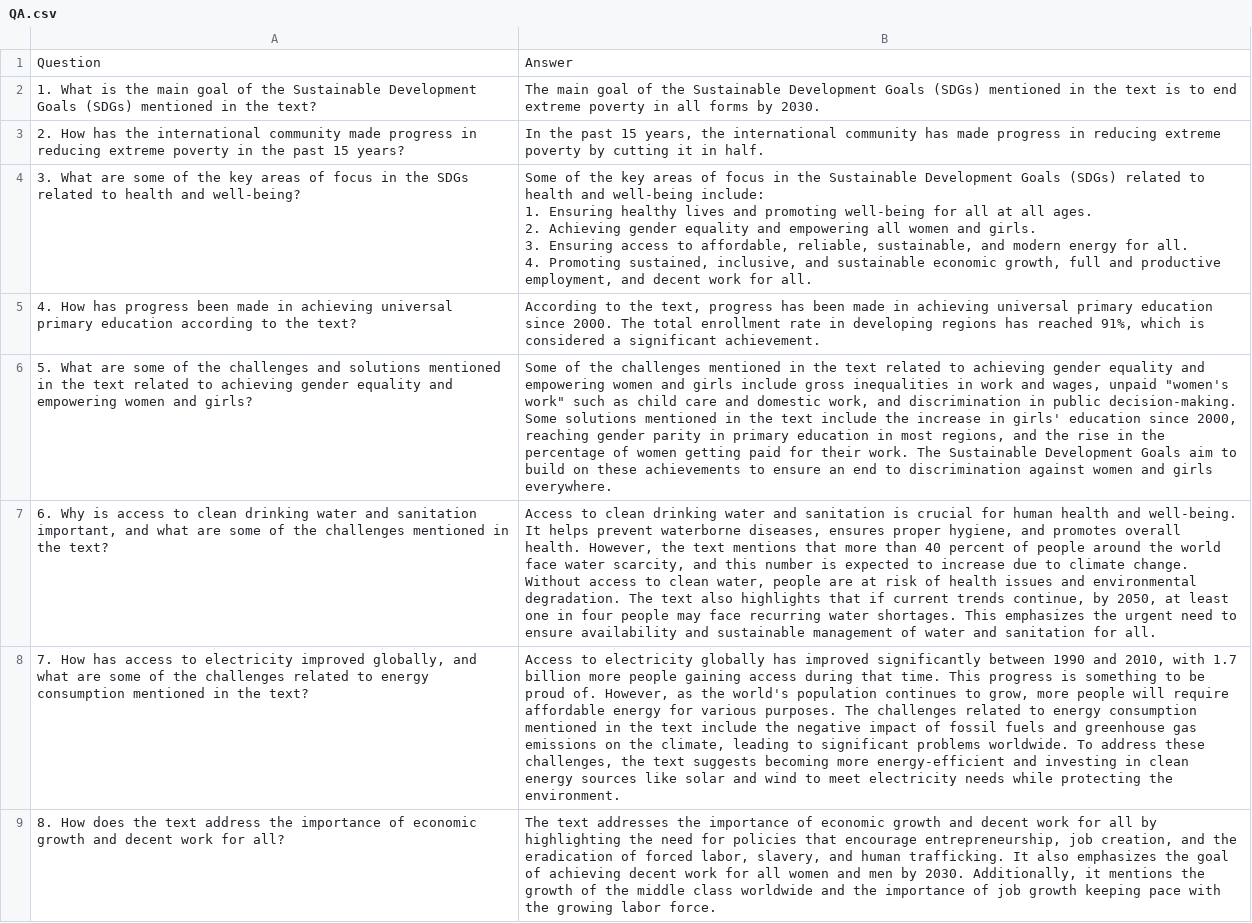
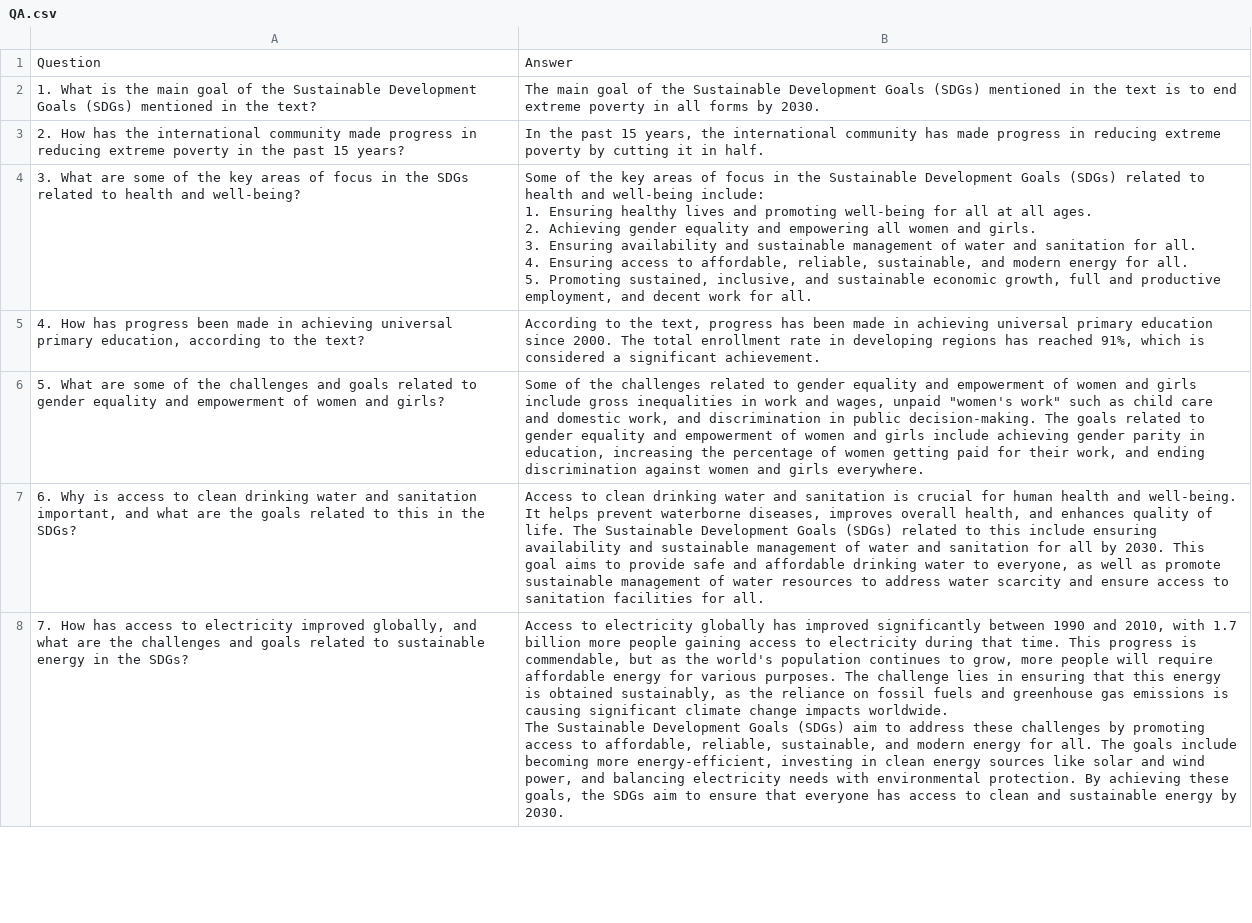
Before and after one commit to lokesh-repaka/Interview-Question-Creator, a CSV file: static/output/QA.csv, drawn as a sheet; only a part is shown; removed rows and columns are numbered as before the commit, all else as after; ↵ is a line break in a cell; the diff covers the shown part only; the diff names each change by its address in the sheet, - before the commit and + after, or states it on an @@ line.

```diff
--- a/static/output/QA.csv
+++ b/static/output/QA.csv
-B4: …3. Ensuring access to affordable, reliable, sustainable, and modern energy for all. ↵ 4. Promoting sustained,…
+B4: …3. Ensuring availability and sustainable management of water and sanitation for all. ↵ 4. Ensuring access to affordable, reliable, sustainable, and modern energy for all. ↵ 5. Promoting sustained,…
-A5: …universal primary education according to…
+A5: …universal primary education, according to…
-A6: …challenges and solutions mentioned in the text related to achieving gender equality and empowering women and…
+A6: …challenges and goals related to gender equality and empowerment of women and…
-B6: …the challenges mentioned in the text related to achieving gender equality and empowering women and girls include gross inequalities in work and wages, unpaid "women's work" such as child care and domestic work, and discrimination in public decision-making. ↵ Some solutions mentioned in the text include the increase in girls' education since 2000, reaching gender parity in primary education in most regions, and the rise in the percentage of women getting paid for their work. The Sustainable Development Goals aim to build on these achievements to ensure an end to discrimination against…
+B6: …the challenges related to gender equality and empowerment of women and girls include gross inequalities in work and wages, unpaid "women's work" such as child care and domestic work, and discrimination in public decision-making. The goals related to gender equality and empowerment of women and girls include achieving gender parity in education, increasing the percentage of women getting paid for their work, and ending discrimination against…
-A7: …what are some of the challenges mentioned in the text?
+A7: …what are the goals related to this in the SDGs?
-B7: …waterborne diseases, ensures proper hygiene, and promotes overall health. However, the text mentions that more than 40 percent of people around the world face water scarcity, and this number is expected to increase due to climate change. Without access to clean water, people are at risk of health issues and environmental degradation. The text also highlights that if current trends continue, by 2050, at least one in four people may face recurring water shortages. This emphasizes the urgent need to ensure availability and sustainable management of water and sanitation for all.
+B7: …waterborne diseases, improves overall health, and enhances quality of life. The Sustainable Development Goals (SDGs) related to this include ensuring availability and sustainable management of water and sanitation for all by 2030. This goal aims to provide safe and affordable drinking water to everyone, as well as promote sustainable management of water resources to address water scarcity and ensure access to sanitation facilities for all.
-A8: …what are some of the challenges related to energy consumption mentioned in the text?
+A8: …what are the challenges and goals related to sustainable energy in the SDGs?
-B8: …gaining access during that time. This progress is something to be proud of. However, as the world's population continues to grow, more people will require affordable energy for various purposes. The challenges related to energy consumption mentioned in the text include the negative impact of fossil fuels and greenhouse gas emissions on the climate, leading to significant problems worldwide. To address these challenges, the text suggests becoming more energy-efficient and investing in clean energy sources like solar and wind to meet electricity needs while protecting the environment.
+B8: …gaining access to electricity during that time. This progress is commendable, but as the world's population continues to grow, more people will require affordable energy for various purposes. The challenge lies in ensuring that this energy is obtained sustainably, as the reliance on fossil fuels and greenhouse gas emissions is causing significant climate change impacts worldwide. ↵ The Sustainable Development Goals (SDGs) aim to address these challenges by promoting access to affordable, reliable, sustainable, and modern energy for all. The goals include becoming more energy-efficient, investing in clean energy sources like solar and wind power, and balancing electricity needs with environmental protection. By achieving these goals, the SDGs aim to ensure that everyone has access to clean and sustainable energy by 2030.
-row 9: 8. How does the text address the importance of economic growth and decent work for all? | The text addresses the importance of economic growth and decent work for all by highlighting the need for policies that encourage entrepreneurship, job creation, and the eradication of forced labor, slavery, and human trafficking. It also emphasizes the goal of achieving decent work for all women and men by 2030. Additionally, it mentions the growth of the middle class worldwide and the importance of job growth keeping pace with the growing labor force.
```
Also changed, not shown: 3 added rows and 2 removed rows elsewhere in this file, 1 other file.
